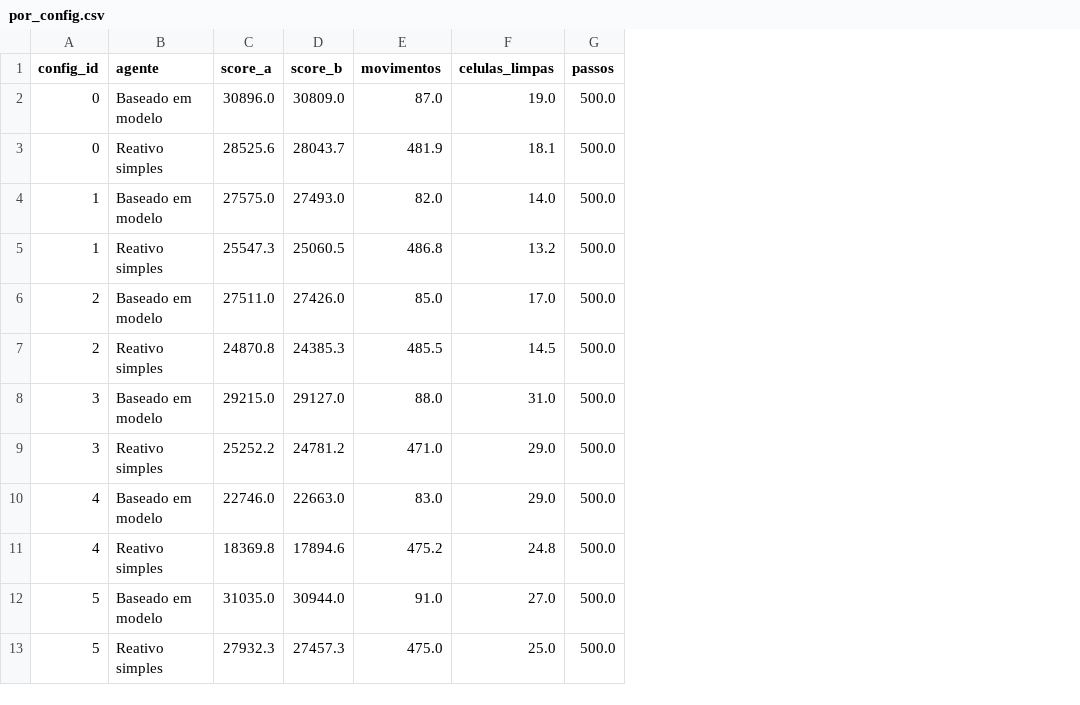
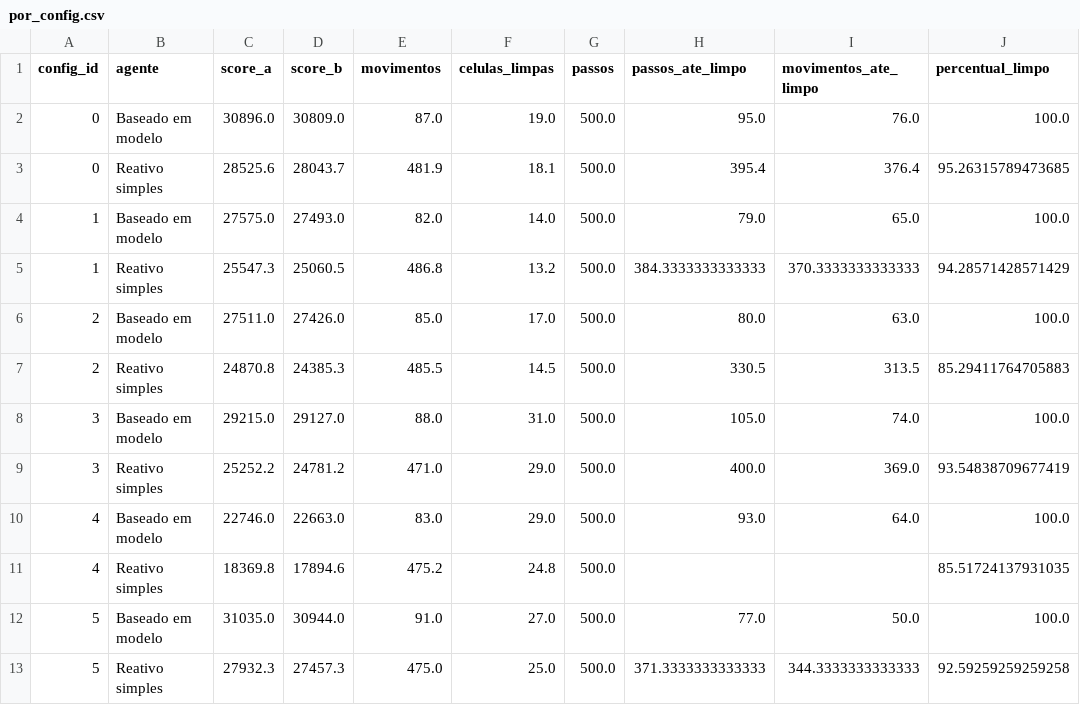
Before and after one commit to PedroOtavio21/robo-aspirador-ic, a CSV file: resultados/tables/por_config.csv, drawn as a sheet; only a part is shown; the diff names each change by its address in the sheet, - before the commit and + after, or states it on an @@ line.

```diff
--- a/resultados/tables/por_config.csv
+++ b/resultados/tables/por_config.csv
+column H (passos_ate_limpo), rows 2-13: 95.0 | 395.4 | 79.0 | 384.3333333333333 | 80.0 | 330.5 | 105.0 | 400.0 | 93.0 |  | 77.0 | 371.3333333333333
+column I (movimentos_ate_limpo), rows 2-13: 76.0 | 376.4 | 65.0 | 370.3333333333333 | 63.0 | 313.5 | 74.0 | 369.0 | 64.0 |  | 50.0 | 344.3333333333333
+column J (percentual_limpo), rows 2-13: 100.0 | 95.26315789473685 | 100.0 | 94.28571428571429 | 100.0 | 85.29411764705883 | 100.0 | 93.54838709677419 | 100.0 | 85.51724137931035 | 100.0 | 92.59259259259258
```
Also changed, not shown: 10 other files.
